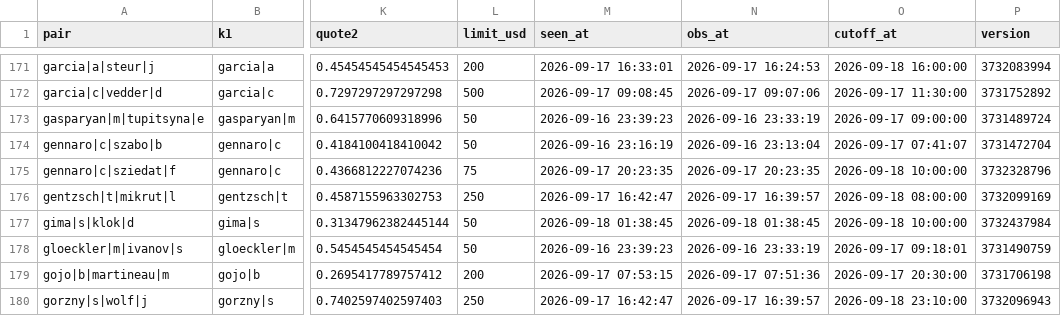
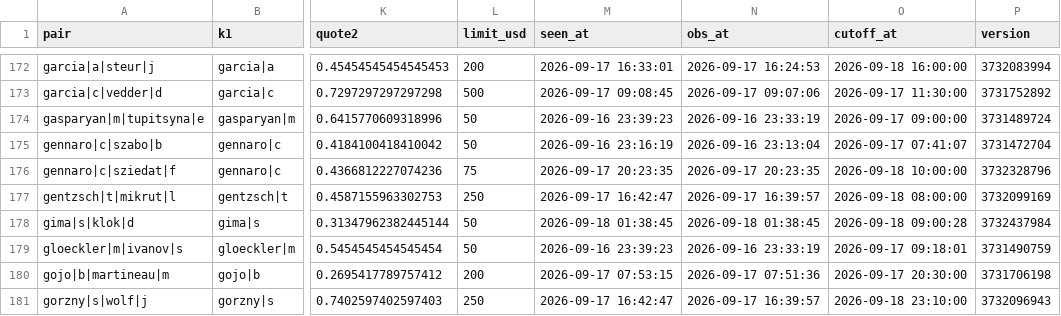
Before and after one commit to Teemotaij/pinnacle-board, a CSV file: board/pin_open.csv, drawn as a sheet; only a part is shown, gaps mark what is left out; addresses are those after the commit; the diff covers the shown part only; the diff names each change by its address in the sheet, - before the commit and + after, or states it on an @@ line.

```diff
--- a/board/pin_open.csv
+++ b/board/pin_open.csv
-O178 (cutoff_at): 2026-09-18 10:00:00
+O178 (cutoff_at): 2026-09-18 09:00:28
```
Also changed, not shown: 2 added rows and 3 edited cells elsewhere in this file, board/pin_close.csv, board/ticks/2026-09-18.csv.
